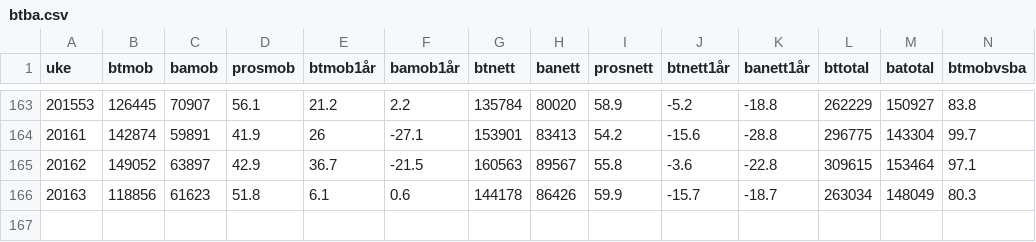
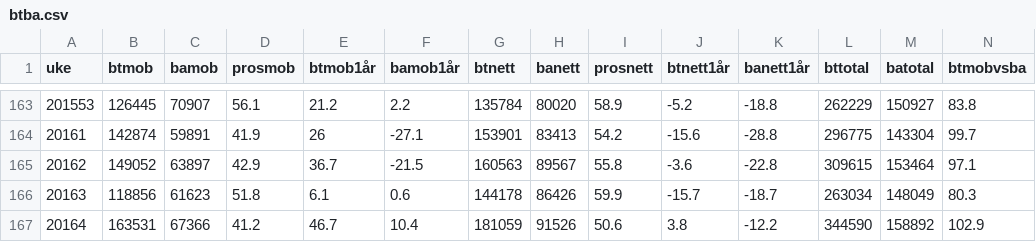
Before and after one commit to chrilur/btbameteret, a CSV file: data/btba.csv, drawn as a sheet; only a part is shown, gaps mark what is left out; the diff names each change by its address in the sheet, - before the commit and + after, or states it on an @@ line.

```diff
--- a/data/btba.csv
+++ b/data/btba.csv
+row 167: 20164 | 163531 | 67366 | 41.2 | 46.7 | 10.4 | 181059 | 91526 | 50.6 | 3.8 | -12.2 | 344590 | 158892 | 102.9
```
Also changed, not shown: 3 other files.
